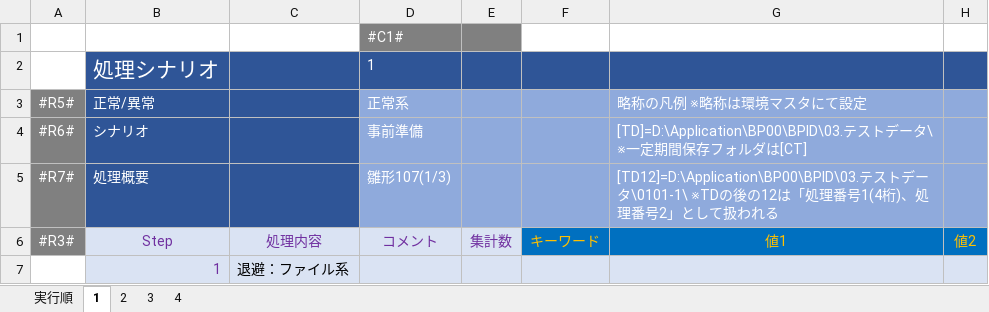
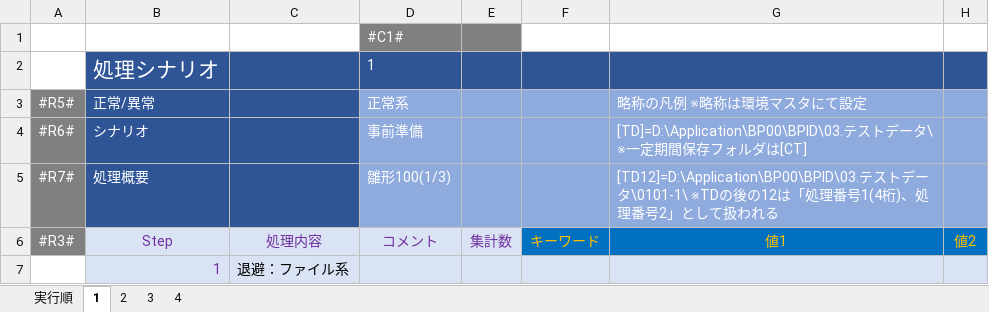
Before and after one commit to kai9jp/kai9auto_java, an Excel workbook: 文書/06.テスト/01.処理シナリオ/0000_処理シナリオ雛形.xlsx, sheet 1, drawn as a sheet; only a part is shown; values as stored, in another font and other column widths than the file's, no borders; the diff names each change by its address in the sheet, - before the commit and + after, or states it on an @@ line.

```diff
--- a/文書/06.テスト/01.処理シナリオ/0000_処理シナリオ雛形.xlsx (sheet 1)
+++ b/文書/06.テスト/01.処理シナリオ/0000_処理シナリオ雛形.xlsx (sheet 1)
-D5 (コメント): 雛形107(1/3)
+D5 (コメント): 雛形100(1/3)
```
Also changed, not shown: sheet 実行順, sheet 2, sheet 3, sheet 4, 文書/06.テスト/01.処理シナリオ/0002_処理シナリオ_キーワード.xlsx, 12 other files.
